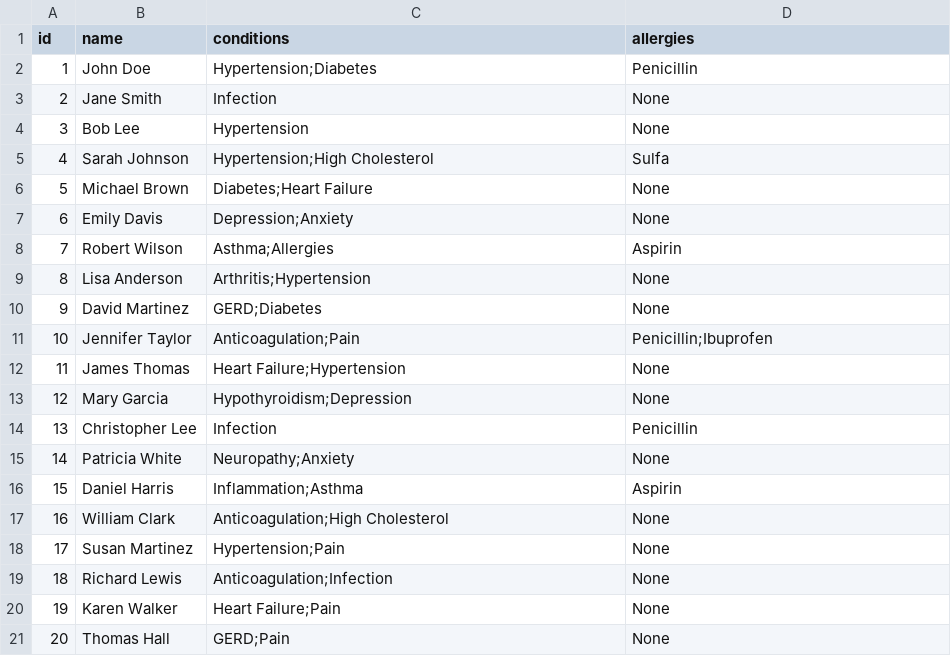
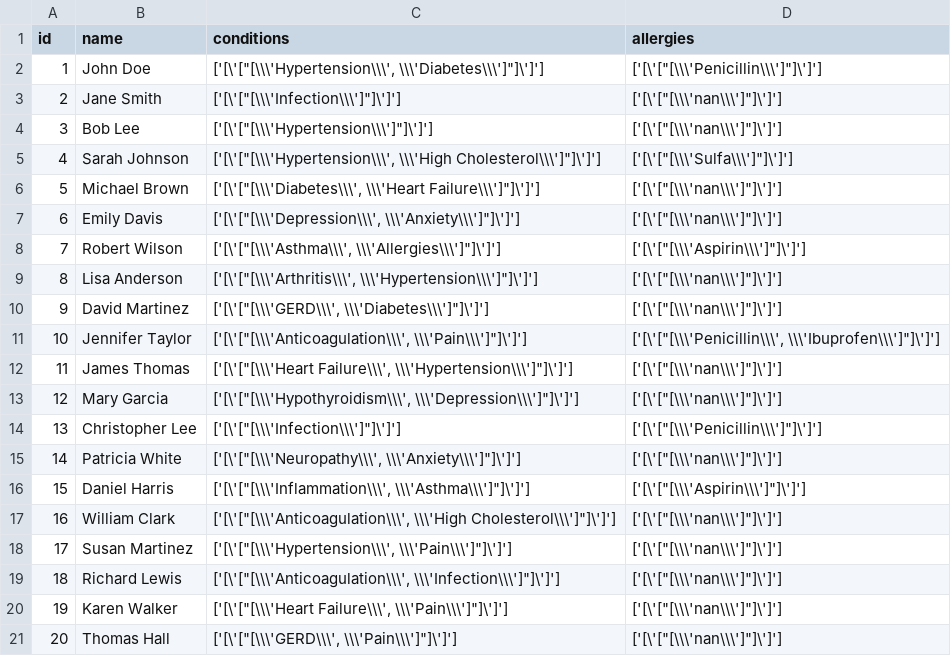
Before and after one commit to Aneesh241/drug-conflict-detection, a CSV file: patients.csv, drawn as a sheet.

```diff
--- a/patients.csv
+++ b/patients.csv
@@ -1,21 +1,21 @@
 id,name,conditions,allergies
-1,John Doe,Hypertension;Diabetes,Penicillin
-2,Jane Smith,Infection,None
-3,Bob Lee,Hypertension,None
-4,Sarah Johnson,Hypertension;High Cholesterol,Sulfa
-5,Michael Brown,Diabetes;Heart Failure,None
-6,Emily Davis,Depression;Anxiety,None
-7,Robert Wilson,Asthma;Allergies,Aspirin
-8,Lisa Anderson,Arthritis;Hypertension,None
-9,David Martinez,GERD;Diabetes,None
-10,Jennifer Taylor,Anticoagulation;Pain,Penicillin;Ibuprofen
-11,James Thomas,Heart Failure;Hypertension,None
-12,Mary Garcia,Hypothyroidism;Depression,None
-13,Christopher Lee,Infection,Penicillin
-14,Patricia White,Neuropathy;Anxiety,None
-15,Daniel Harris,Inflammation;Asthma,Aspirin
-16,William Clark,Anticoagulation;High Cholesterol,None
-17,Susan Martinez,Hypertension;Pain,None
-18,Richard Lewis,Anticoagulation;Infection,None
-19,Karen Walker,Heart Failure;Pain,None
-20,Thomas Hall,GERD;Pain,None
+1,John Doe,"['[\'[""[\\\'Hypertension\\\', \\\'Diabetes\\\']""]\']']","['[\'[""[\\\'Penicillin\\\']""]\']']"
+2,Jane Smith,"['[\'[""[\\\'Infection\\\']""]\']']","['[\'[""[\\\'nan\\\']""]\']']"
+3,Bob Lee,"['[\'[""[\\\'Hypertension\\\']""]\']']","['[\'[""[\\\'nan\\\']""]\']']"
+4,Sarah Johnson,"['[\'[""[\\\'Hypertension\\\', \\\'High Cholesterol\\\']""]\']']","['[\'[""[\\\'Sulfa\\\']""]\']']"
+5,Michael Brown,"['[\'[""[\\\'Diabetes\\\', \\\'Heart Failure\\\']""]\']']","['[\'[""[\\\'nan\\\']""]\']']"
+6,Emily Davis,"['[\'[""[\\\'Depression\\\', \\\'Anxiety\\\']""]\']']","['[\'[""[\\\'nan\\\']""]\']']"
+7,Robert Wilson,"['[\'[""[\\\'Asthma\\\', \\\'Allergies\\\']""]\']']","['[\'[""[\\\'Aspirin\\\']""]\']']"
+8,Lisa Anderson,"['[\'[""[\\\'Arthritis\\\', \\\'Hypertension\\\']""]\']']","['[\'[""[\\\'nan\\\']""]\']']"
+9,David Martinez,"['[\'[""[\\\'GERD\\\', \\\'Diabetes\\\']""]\']']","['[\'[""[\\\'nan\\\']""]\']']"
+10,Jennifer Taylor,"['[\'[""[\\\'Anticoagulation\\\', \\\'Pain\\\']""]\']']","['[\'[""[\\\'Penicillin\\\', \\\'Ibuprofen\\\']""]\']']"
+11,James Thomas,"['[\'[""[\\\'Heart Failure\\\', \\\'Hypertension\\\']""]\']']","['[\'[""[\\\'nan\\\']""]\']']"
+12,Mary Garcia,"['[\'[""[\\\'Hypothyroidism\\\', \\\'Depression\\\']""]\']']","['[\'[""[\\\'nan\\\']""]\']']"
+13,Christopher Lee,"['[\'[""[\\\'Infection\\\']""]\']']","['[\'[""[\\\'Penicillin\\\']""]\']']"
+14,Patricia White,"['[\'[""[\\\'Neuropathy\\\', \\\'Anxiety\\\']""]\']']","['[\'[""[\\\'nan\\\']""]\']']"
+15,Daniel Harris,"['[\'[""[\\\'Inflammation\\\', \\\'Asthma\\\']""]\']']","['[\'[""[\\\'Aspirin\\\']""]\']']"
+16,William Clark,"['[\'[""[\\\'Anticoagulation\\\', \\\'High Cholesterol\\\']""]\']']","['[\'[""[\\\'nan\\\']""]\']']"
+17,Susan Martinez,"['[\'[""[\\\'Hypertension\\\', \\\'Pain\\\']""]\']']","['[\'[""[\\\'nan\\\']""]\']']"
+18,Richard Lewis,"['[\'[""[\\\'Anticoagulation\\\', \\\'Infection\\\']""]\']']","['[\'[""[\\\'nan\\\']""]\']']"
+19,Karen Walker,"['[\'[""[\\\'Heart Failure\\\', \\\'Pain\\\']""]\']']","['[\'[""[\\\'nan\\\']""]\']']"
+20,Thomas Hall,"['[\'[""[\\\'GERD\\\', \\\'Pain\\\']""]\']']","['[\'[""[\\\'nan\\\']""]\']']"
```
Also changed, not shown: 3 other files.
